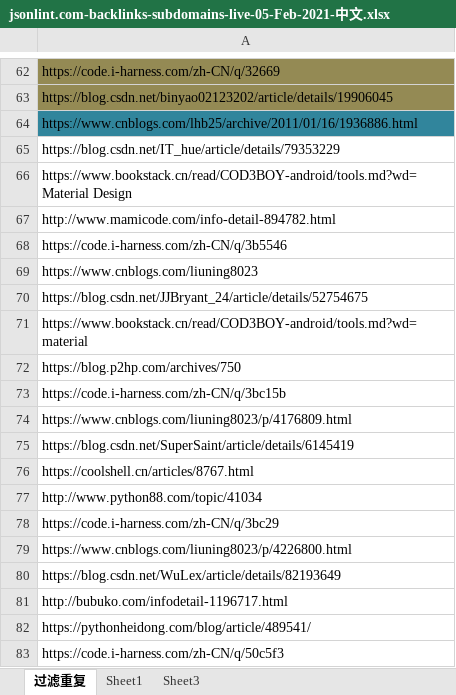
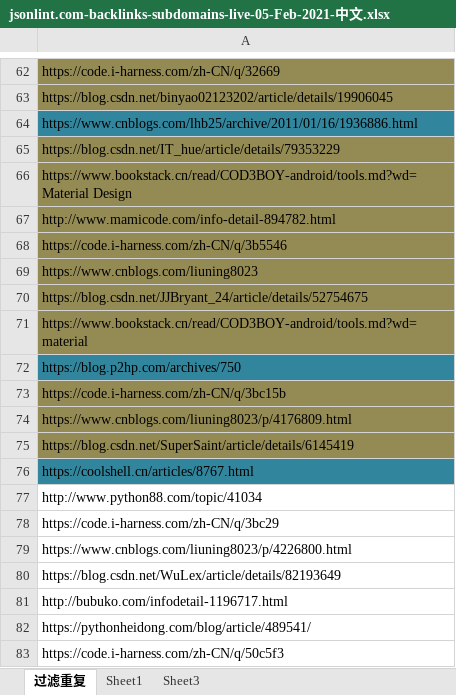
Before and after one commit to nalani5210/markdown.github.io, an Excel workbook: 外链/json format/jsonlint.com/jsonlint.com-backlinks-subdomains-live-05-Feb-2021-中文.xlsx, sheet 过滤重复, drawn as a sheet; only a part is shown, gaps mark what is left out; values as stored, in another font and other column widths than the file's, no borders; the diff names each change by its address in the sheet, - before the commit and + after, or states it on an @@ line.

```diff
--- a/外链/json format/jsonlint.com/jsonlint.com-backlinks-subdomains-live-05-Feb-2021-中文.xlsx (sheet 过滤重复)
+++ b/外链/json format/jsonlint.com/jsonlint.com-backlinks-subdomains-live-05-Feb-2021-中文.xlsx (sheet 过滤重复)
-A65:A71 fill: none
+A65:A71 fill: #948A54
-A72 fill: none
+A72 fill: #31859C
-A73:A75 fill: none
+A73:A75 fill: #948A54
-A76 fill: none
+A76 fill: #31859C
```
Also changed, not shown: 外链/外链.xlsx.
